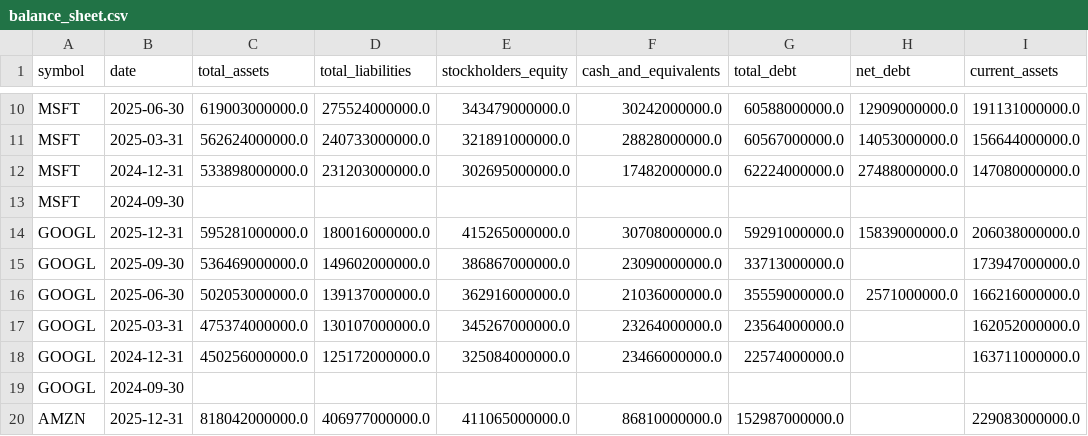
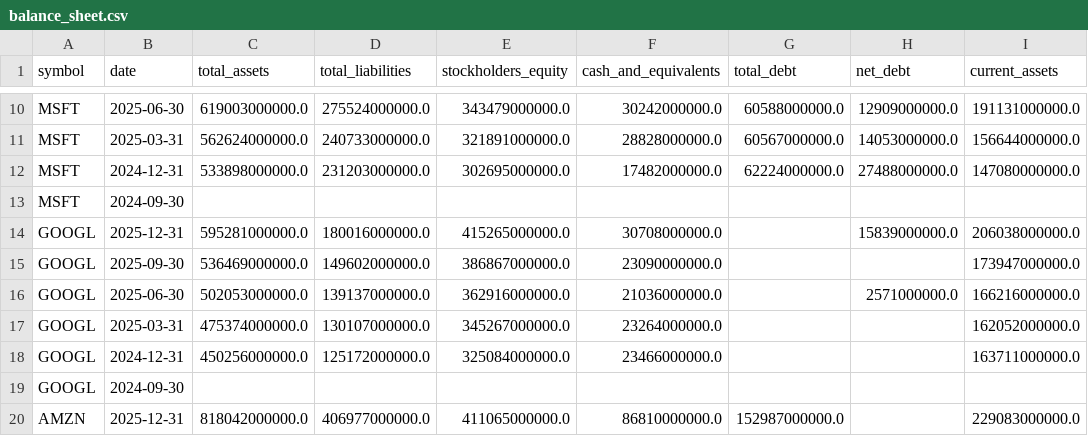
Before and after one commit to altonbot42/magnificent7-dashboard, a CSV file: data/csv/balance_sheet.csv, drawn as a sheet; only a part is shown, gaps mark what is left out; the diff names each change by its address in the sheet, - before the commit and + after, or states it on an @@ line.

```diff
--- a/data/csv/balance_sheet.csv
+++ b/data/csv/balance_sheet.csv
-G14 (total_debt): 59291000000.0
+G14 (total_debt): (empty)
-G15 (total_debt): 33713000000.0
+G15 (total_debt): (empty)
-G16 (total_debt): 35559000000.0
+G16 (total_debt): (empty)
-G17 (total_debt): 23564000000.0
+G17 (total_debt): (empty)
-G18 (total_debt): 22574000000.0
+G18 (total_debt): (empty)
```
Also changed, not shown: data/csv/ratios.csv.
